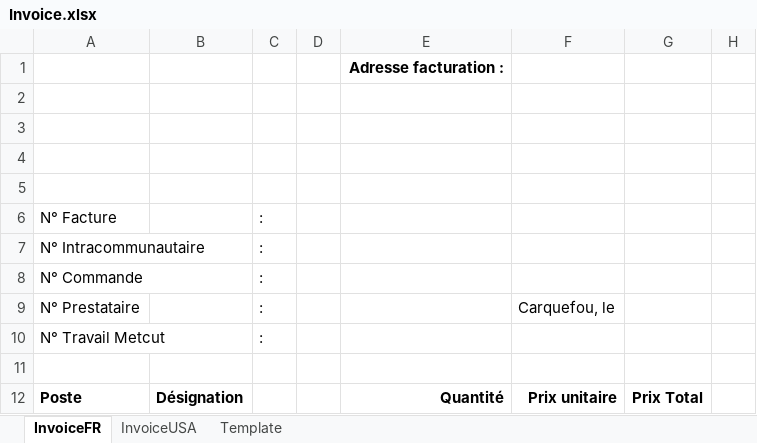
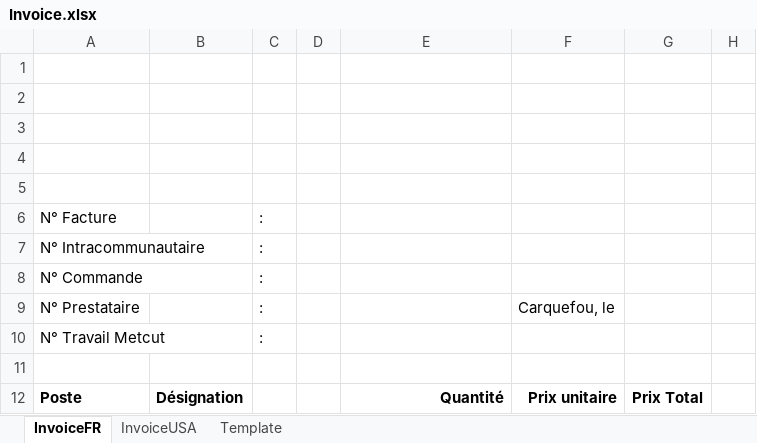
Before and after one commit to DorinnB/GPM, an Excel workbook: lib/PHPExcel/templates/Invoice.xlsx, sheet InvoiceFR, drawn as a sheet; values as stored, in another font and other column widths than the file's, no borders; charts and pictures not drawn; the diff names each change by its address in the sheet, - before the commit and + after, or states it on an @@ line.

Commit message:
invoice

```diff
--- a/lib/PHPExcel/templates/Invoice.xlsx (sheet InvoiceFR)
+++ b/lib/PHPExcel/templates/Invoice.xlsx (sheet InvoiceFR)
-E1: Adresse facturation :
+E1: (empty)
```
Also changed, not shown: sheet InvoiceUSA, 1 other file.
